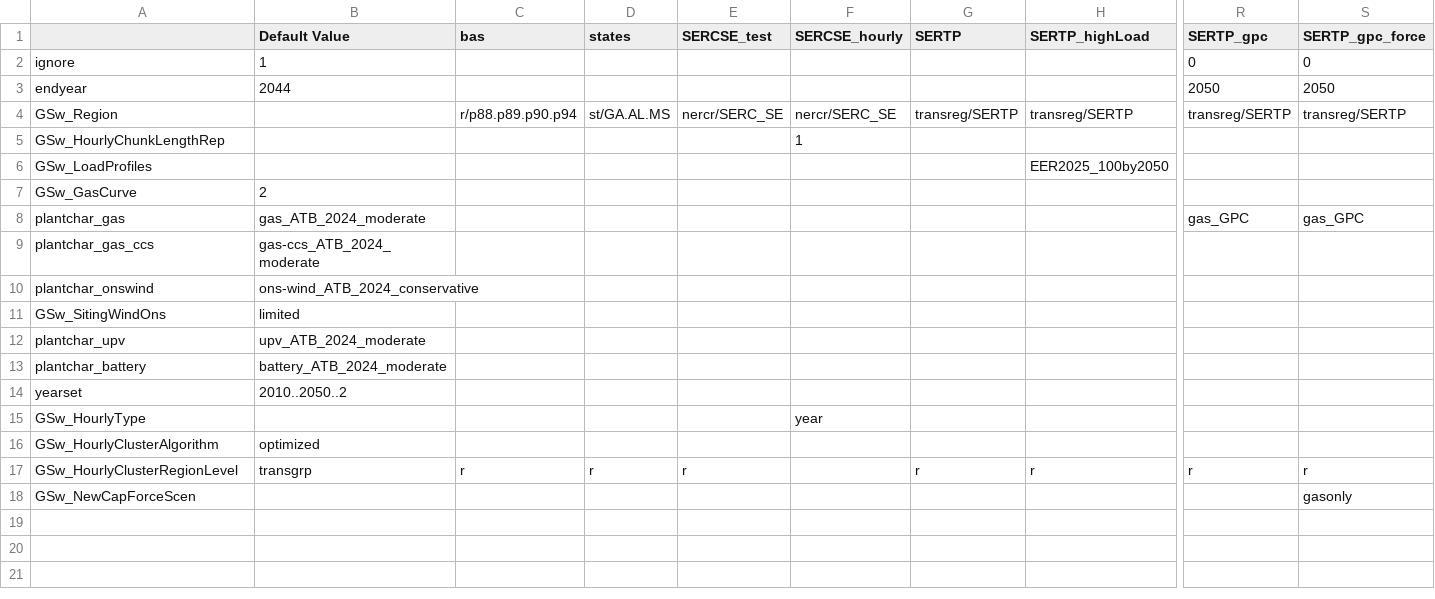
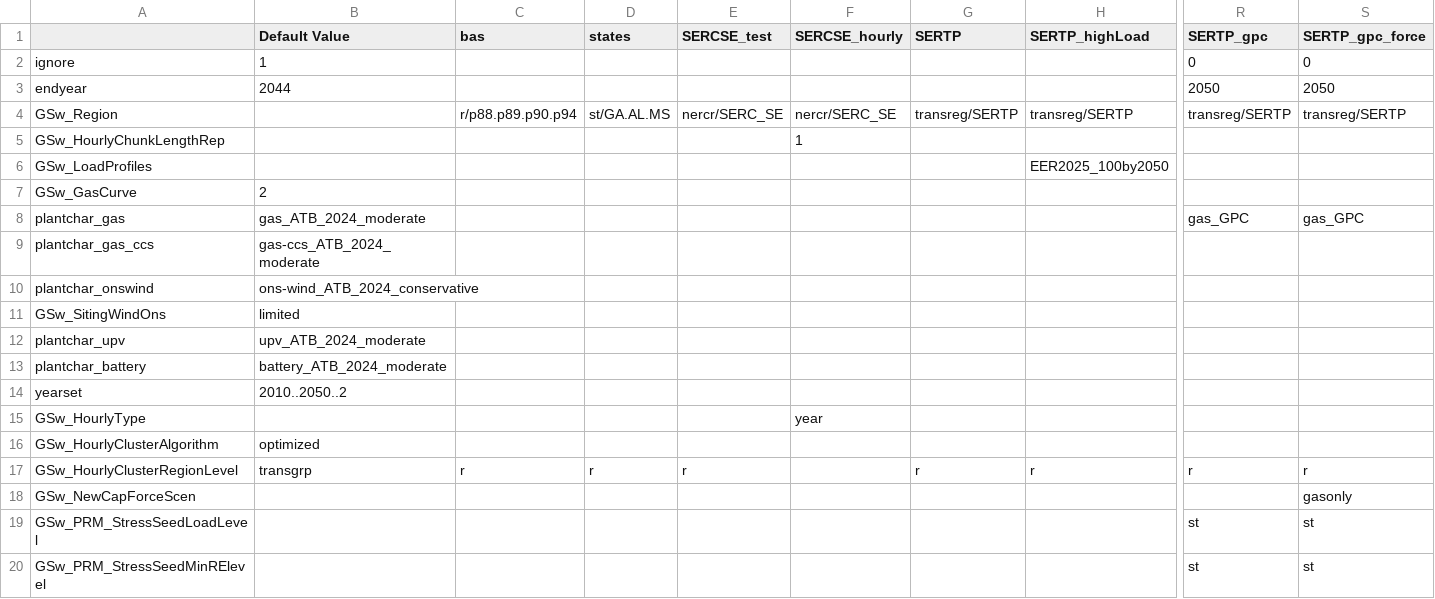
Before and after one commit to Georgia-CES/ReEDS, a CSV file: cases_georgia.csv, drawn as a sheet; only a part is shown, gaps mark what is left out; rows hold the shown columns only; the diff names each change by its address in the sheet, - before the commit and + after, or states it on an @@ line.

Commit message:
Seed stress periods at state level for GPC cases

```diff
--- a/cases_georgia.csv
+++ b/cases_georgia.csv
+row 19: GSw_PRM_StressSeedLoadLevel |  |  |  |  |  |  |  | st | st
+row 20: GSw_PRM_StressSeedMinRElevel |  |  |  |  |  |  |  | st | st
```
